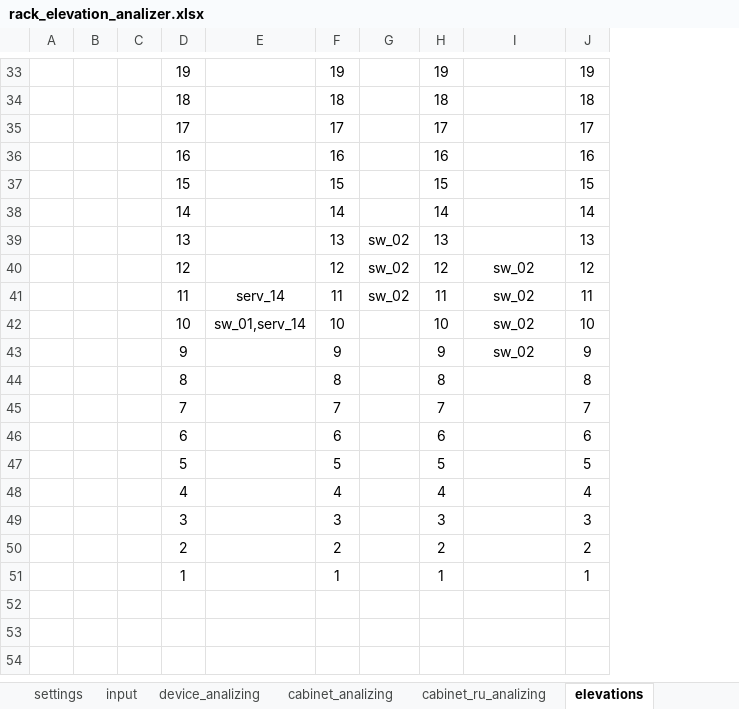
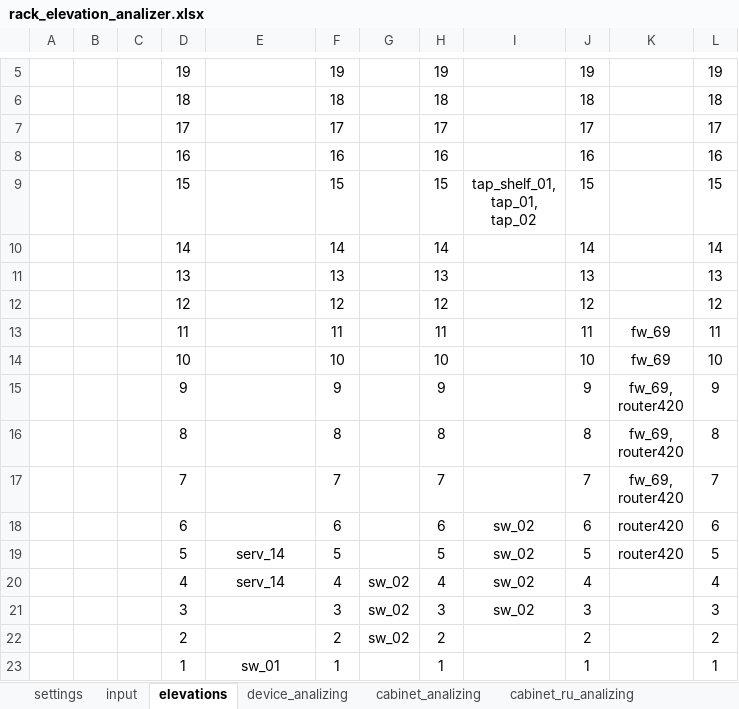
Before and after one commit to seize-these-newts/networkdiagrammer, an Excel workbook: rack_elevation_analizer.xlsx, sheet elevations, drawn as a sheet; only a part is shown, gaps mark what is left out; values as stored, in another font and other column widths than the file's, no borders; addresses are those after the commit; ↵ is a line break in a cell; the diff covers the shown part only; the diff names each change by its address in the sheet, - before the commit and + after, or states it on an @@ line.

```diff
--- a/rack_elevation_analizer.xlsx (sheet elevations)
+++ b/rack_elevation_analizer.xlsx (sheet elevations)
@@ sheet tab order changed: settings | input | elevations | device_analizing | cabinet_analizing | cabinet_ru_analizing @@
+column K, rows 13-19: fw_69 | fw_69 | fw_69, ↵ router420 | fw_69, ↵ router420 | fw_69, ↵ router420 | router420 | router420
+column L, rows 5-23: 19 | 18 | 17 | 16 | 15 | 14 | 13 | 12 | 11 | 10 | 9 | 8 | 7 | 6 | 5 | 4 | 3 | 2 | 1
-I9: (empty)
+I9: tap_shelf_01, ↵ tap_01, ↵ tap_02
-G11:G13: sw_02
+G11:G13: (empty)
-I12:I15: sw_02
+I12:I15: (empty)
-E13: serv_14
+E13: (empty)
-E14: sw_01,serv_14
+E14: (empty)
-I18:I21: (empty)
+I18:I21: sw_02
-E19:E20: (empty)
+E19:E20: serv_14
-G20:G22: (empty)
+G20:G22: sw_02
-E23: (empty)
+E23: sw_01
```
Also changed, not shown: 28 removed rows elsewhere in this sheet, sheet cabinet_ru_analizing, sheet input, sheet device_analizing, sheet settings, sheet cabinet_analizing, formulas that keep their value.
